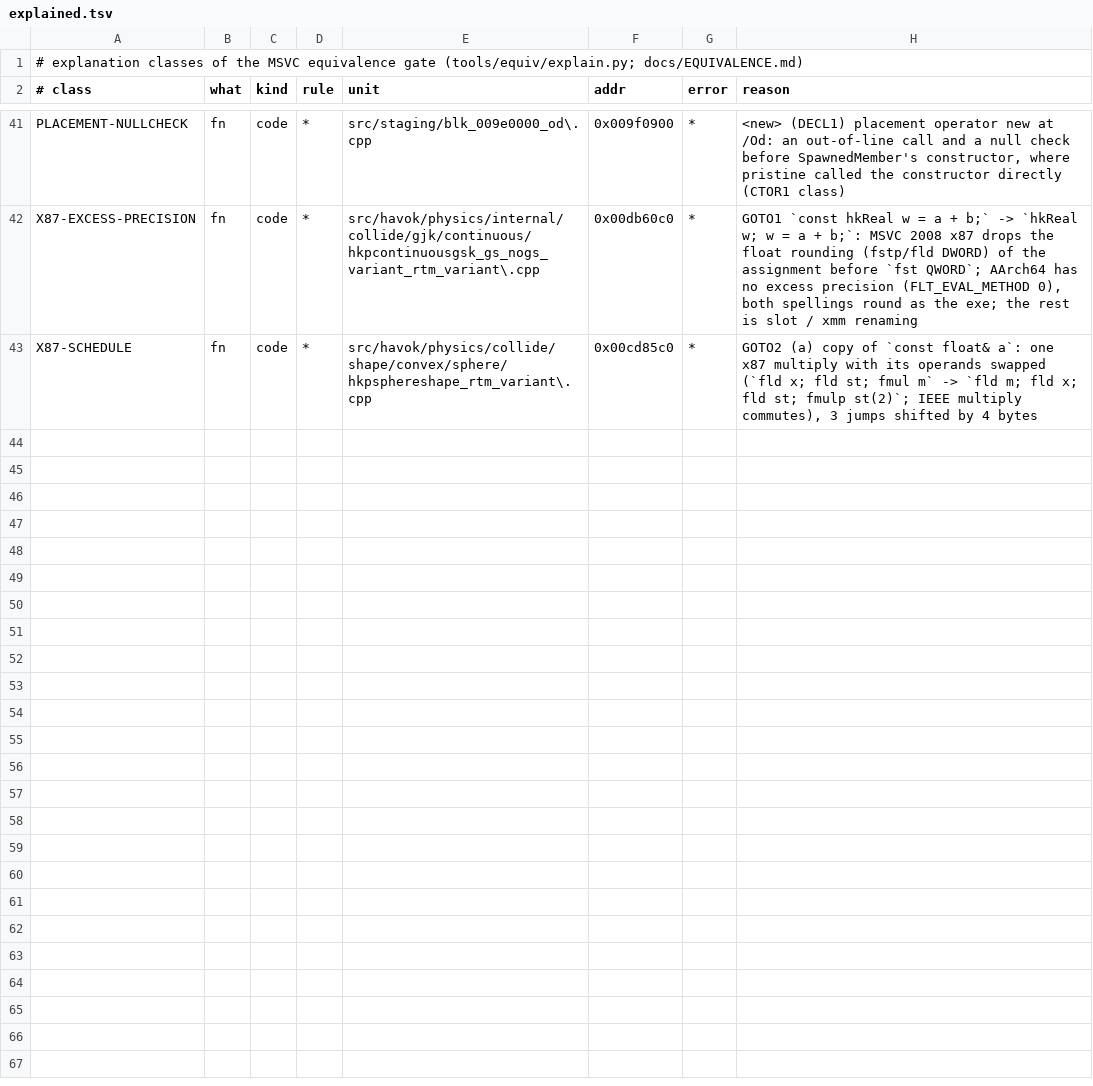
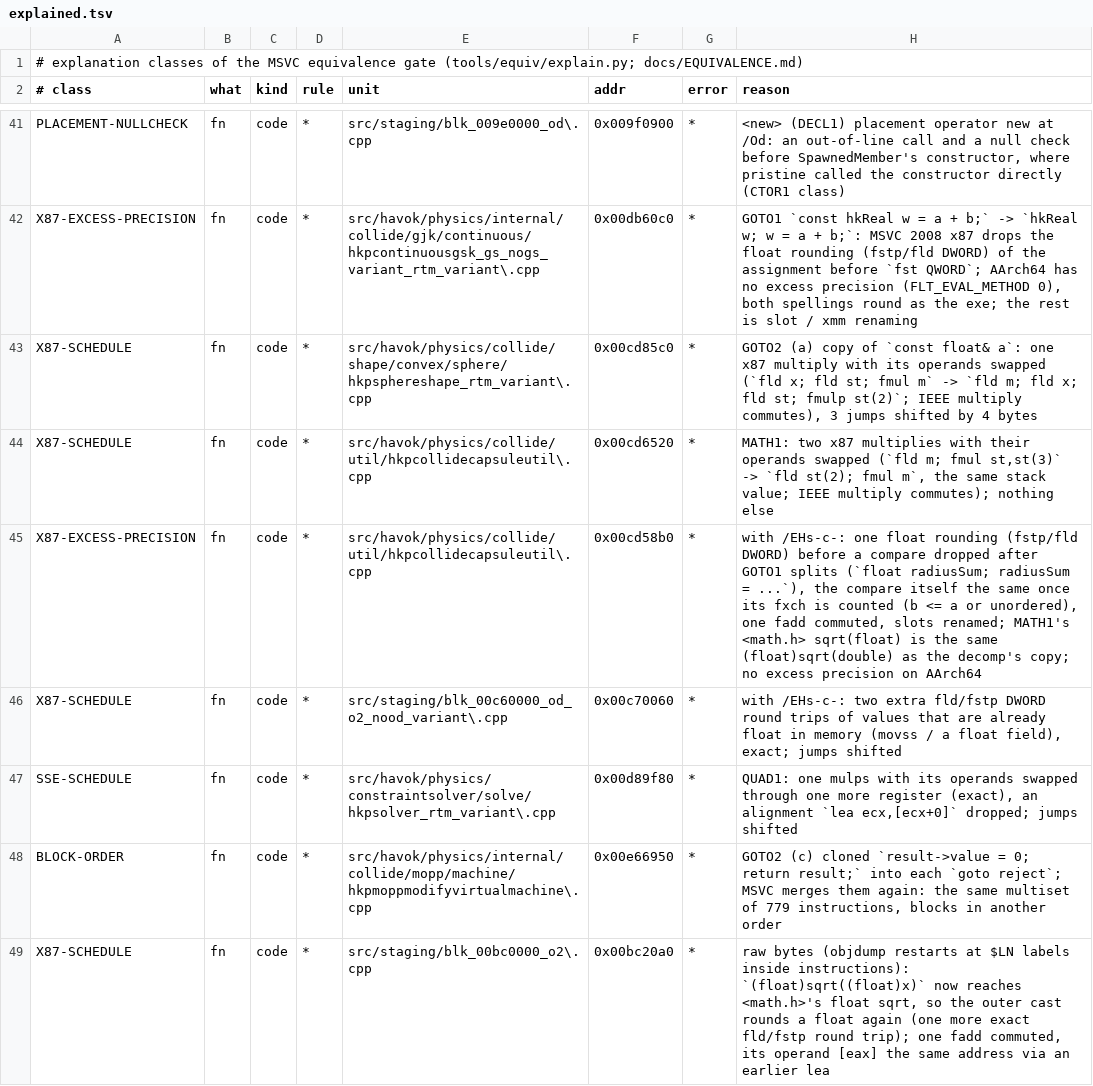
Before and after one commit to toadharvard/nx-agent, a TSV file: ports/fnv-nx/tools/equiv/explained.tsv, drawn as a sheet; only a part is shown, gaps mark what is left out.

```diff
--- a/ports/fnv-nx/tools/equiv/explained.tsv
+++ b/ports/fnv-nx/tools/equiv/explained.tsv
@@ -43 +43,7 @@ X87-EXCESS-PRECISION	fn	code	*	src/havok/physics/internal/collide/gjk/continuous
 X87-SCHEDULE	fn	code	*	src/havok/physics/collide/shape/convex/sphere/hkpsphereshape_rtm_variant\.cpp	0x00cd85c0	*	GOTO2 (a) copy of `const float& a`: one x87 multiply with its operands swapped (`fld x; fld st; fmul m` -> `fld m; fld x; fld st; fmulp st(2)`; IEEE multiply commutes), 3 jumps shifted by 4 bytes
+X87-SCHEDULE	fn	code	*	src/havok/physics/collide/util/hkpcollidecapsuleutil\.cpp	0x00cd6520	*	MATH1: two x87 multiplies with their operands swapped (`fld m; fmul st,st(3)` -> `fld st(2); fmul m`, the same stack value; IEEE multiply commutes); nothing else
+X87-EXCESS-PRECISION	fn	code	*	src/havok/physics/collide/util/hkpcollidecapsuleutil\.cpp	0x00cd58b0	*	with /EHs-c-: one float rounding (fstp/fld DWORD) before a compare dropped after GOTO1 splits (`float radiusSum; radiusSum = ...`), the compare itself the same once its fxch is counted (b <= a or unordered), one fadd commuted, slots renamed; MATH1's <math.h> sqrt(float) is the same (float)sqrt(double) as the decomp's copy; no excess precision on AArch64
+X87-SCHEDULE	fn	code	*	src/staging/blk_00c60000_od_o2_nood_variant\.cpp	0x00c70060	*	with /EHs-c-: two extra fld/fstp DWORD round trips of values that are already float in memory (movss / a float field), exact; jumps shifted
+SSE-SCHEDULE	fn	code	*	src/havok/physics/constraintsolver/solve/hkpsolver_rtm_variant\.cpp	0x00d89f80	*	QUAD1: one mulps with its operands swapped through one more register (exact), an alignment `lea ecx,[ecx+0]` dropped; jumps shifted
+BLOCK-ORDER	fn	code	*	src/havok/physics/internal/collide/mopp/machine/hkpmoppmodifyvirtualmachine\.cpp	0x00e66950	*	GOTO2 (c) cloned `result->value = 0; return result;` into each `goto reject`; MSVC merges them again: the same multiset of 779 instructions, blocks in another order
+X87-SCHEDULE	fn	code	*	src/staging/blk_00bc0000_o2\.cpp	0x00bc20a0	*	raw bytes (objdump restarts at $LN labels inside instructions): `(float)sqrt((float)x)` now reaches <math.h>'s float sqrt, so the outer cast rounds a float again (one more exact fld/fstp round trip); one fadd commuted, its operand [eax] the same address via an earlier lea
```
Also changed, not shown: 1 other file.
